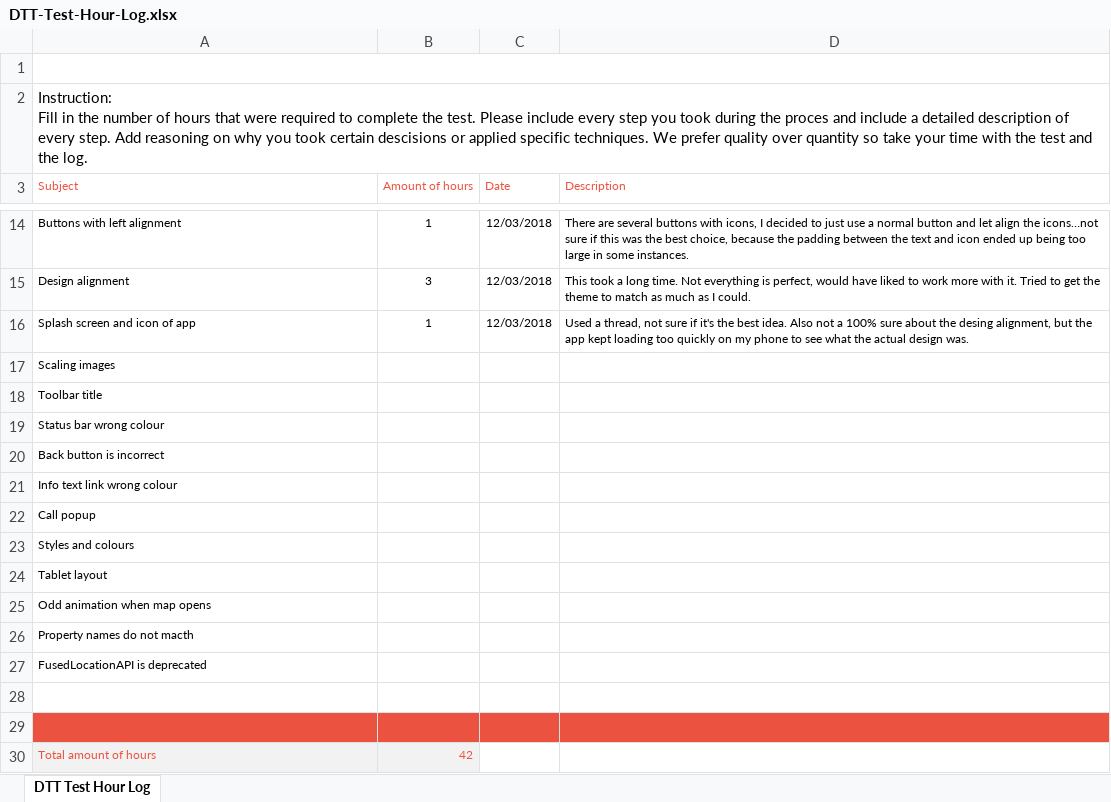
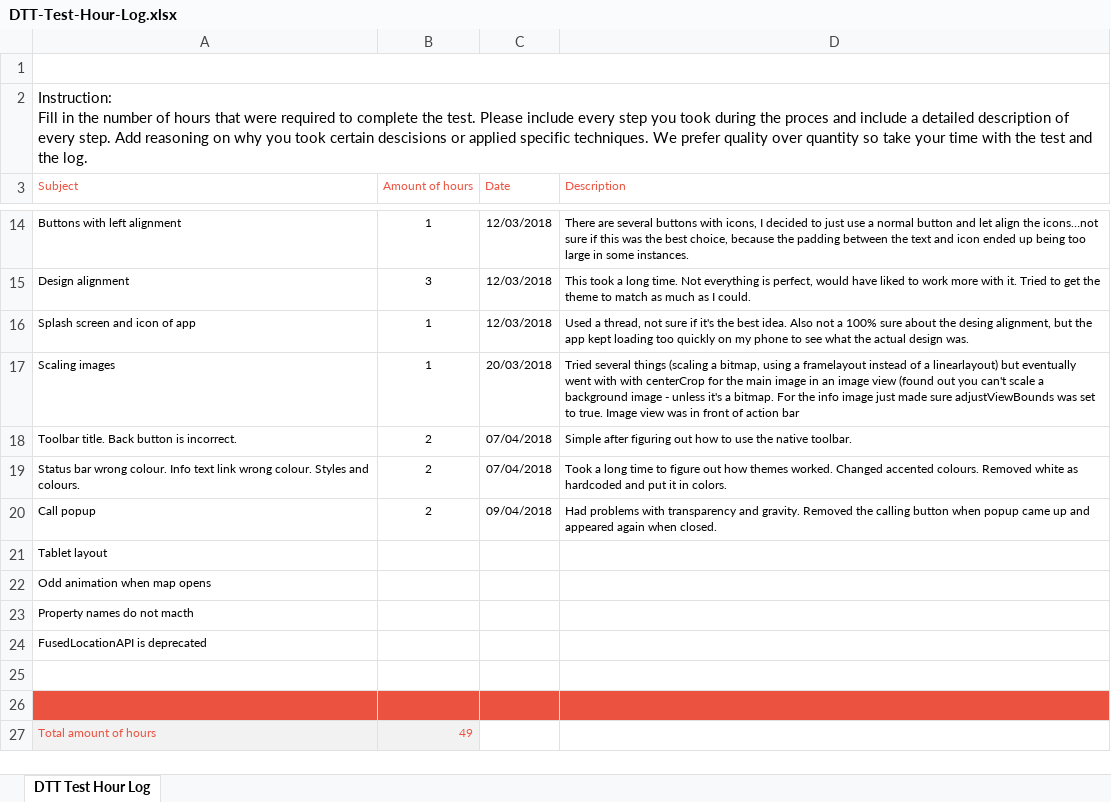
Before and after one commit to mngdnmw/LocationCaller, an Excel workbook: DTT-Test-Hour-Log.xlsx, sheet DTT Test Hour Log, drawn as a sheet; only a part is shown, gaps mark what is left out; values as stored, in another font and other column widths than the file's, no borders; charts and pictures not drawn; removed rows and columns are numbered as before the commit, all else as after; the diff names each change by its address in the sheet, - before the commit and + after, or states it on an @@ line.

```diff
--- a/DTT-Test-Hour-Log.xlsx (sheet DTT Test Hour Log)
+++ b/DTT-Test-Hour-Log.xlsx (sheet DTT Test Hour Log)
-B17 (Amount of hours): (empty)
+B17 (Amount of hours): 1
-C17 (Date): (empty)
+C17 (Date): 20/03/2018
-D17 (Description): (empty)
+D17 (Description): Tried several things (scaling a bitmap, using a framelayout instead of a linearlayout) but eventually went with with centerCrop for the main image in an image view (found out you can't scale a background image - unless it's a bitmap. For the info image just made sure adjustViewBounds was set to true. Image view was in front of action bar
-row 18: Toolbar title
-row 19: Status bar wrong colour
-row 20: Back button is incorrect
-row 21: Info text link wrong colour
+row 18: Toolbar title. Back button is incorrect. | 2 | 07/04/2018 | Simple after figuring out how to use the native toolbar.
+row 19: Status bar wrong colour. Info text link wrong colour. Styles and colours. | 2 | 07/04/2018 | Took a long time to figure out how themes worked. Changed accented colours. Removed white as hardcoded and put it in colors.
-B20 (Amount of hours): (empty)
+B20 (Amount of hours): 2
-C20 (Date): (empty)
+C20 (Date): 09/04/2018
-D20 (Description): (empty)
+D20 (Description): Had problems with transparency and gravity. Removed the calling button when popup came up and appeared again when closed.
-row 23: Styles and colours
-B27 (Amount of hours): 42
+B27 (Amount of hours): 49
```
Also changed, not shown: 14 other files.
